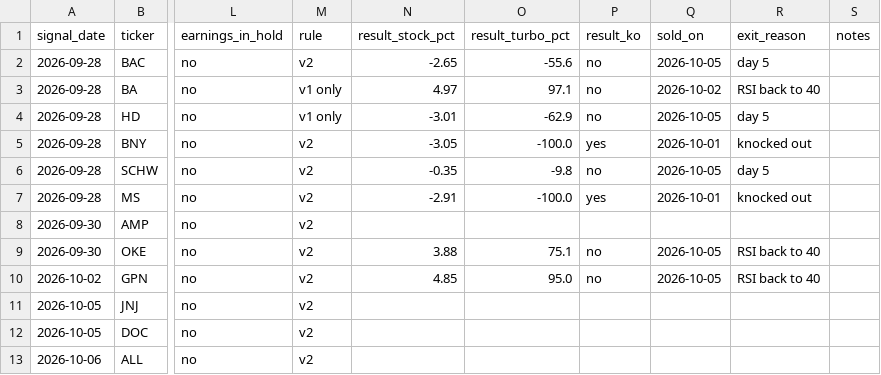
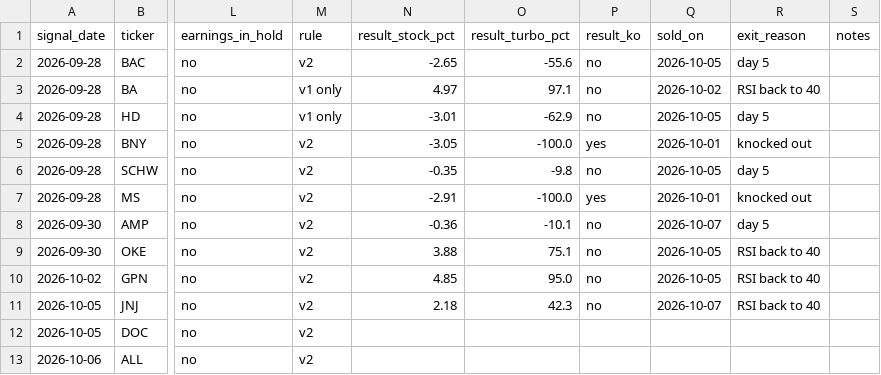
Before and after one commit to vriken/market-flows, a CSV file: rsi-turbo/data/signals.csv, drawn as a sheet; only a part is shown, gaps mark what is left out; the diff names each change by its address in the sheet, - before the commit and + after, or states it on an @@ line.

```diff
--- a/rsi-turbo/data/signals.csv
+++ b/rsi-turbo/data/signals.csv
-N8 (result_stock_pct): (empty)
+N8 (result_stock_pct): -0.36
-O8 (result_turbo_pct): (empty)
+O8 (result_turbo_pct): -10.1
-P8 (result_ko): (empty)
+P8 (result_ko): no
-Q8 (sold_on): (empty)
+Q8 (sold_on): 2026-10-07
-R8 (exit_reason): (empty)
+R8 (exit_reason): day 5
-N11 (result_stock_pct): (empty)
+N11 (result_stock_pct): 2.18
-O11 (result_turbo_pct): (empty)
+O11 (result_turbo_pct): 42.3
-P11 (result_ko): (empty)
+P11 (result_ko): no
-Q11 (sold_on): (empty)
+Q11 (sold_on): 2026-10-07
-R11 (exit_reason): (empty)
+R11 (exit_reason): RSI back to 40
```
Also changed, not shown: 3 other files.
